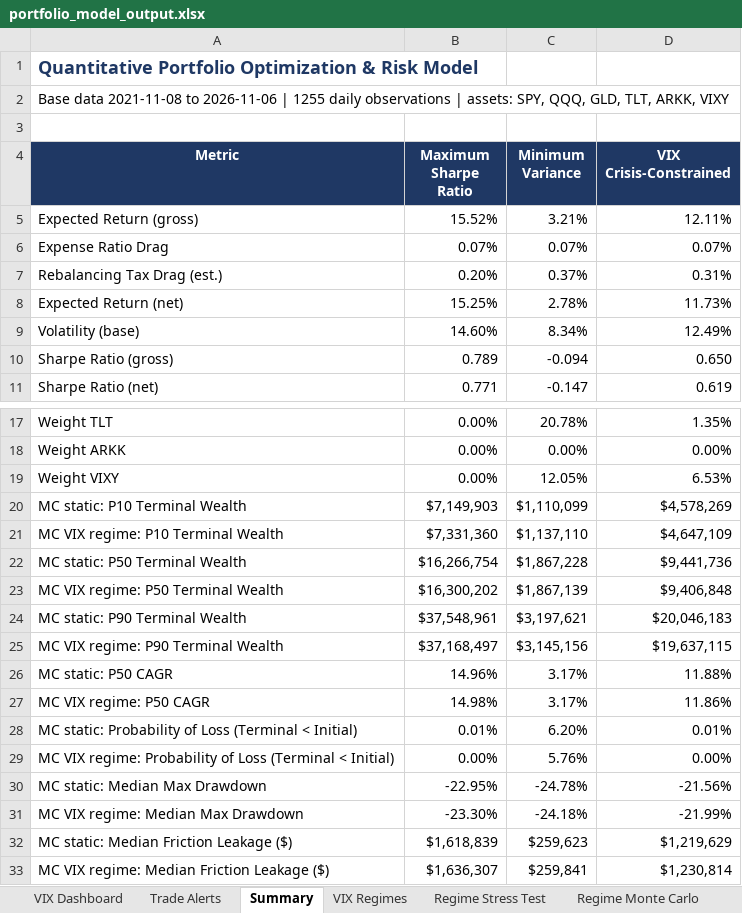
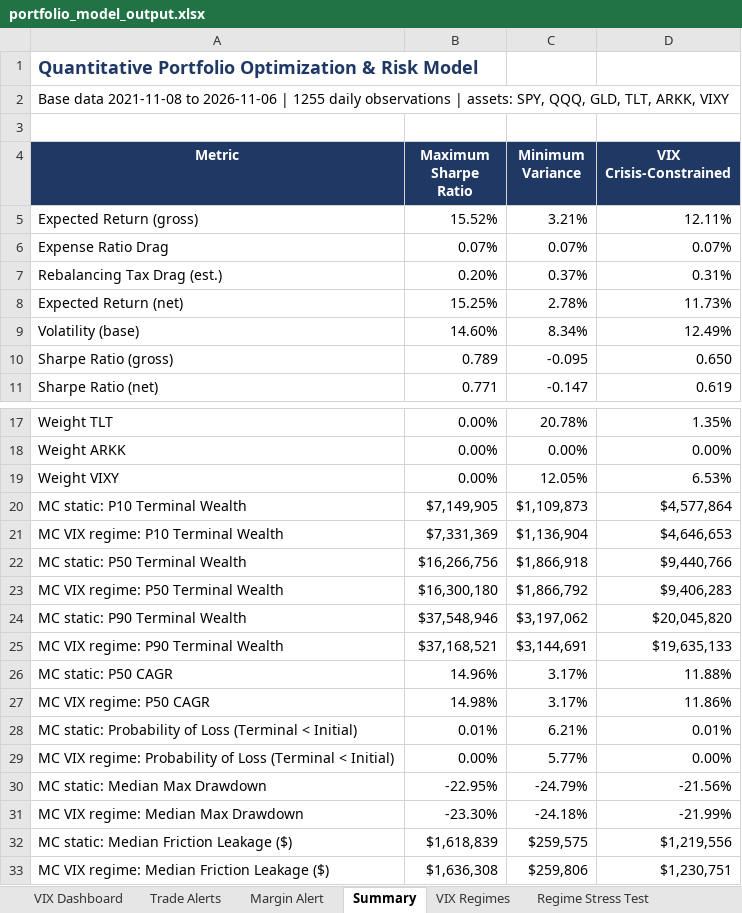
Before and after one commit to caseanalytica-gif/case-analytica-website, an Excel workbook: portfolio-model/portfolio_model_output.xlsx, sheet Summary, drawn as a sheet; only a part is shown, gaps mark what is left out; values as stored, in another font and other column widths than the file's, no borders; the diff names each change by its address in the sheet, - before the commit and + after, or states it on an @@ line.

```diff
--- a/portfolio-model/portfolio_model_output.xlsx (sheet Summary)
+++ b/portfolio-model/portfolio_model_output.xlsx (sheet Summary)
+sheet tab: Margin Alert
-C10 (Minimum Variance): -0.094
+C10 (Minimum Variance): -0.095
-B20 (Maximum Sharpe Ratio): $7,149,903
+B20 (Maximum Sharpe Ratio): $7,149,905
-C20 (Minimum Variance): $1,110,099
+C20 (Minimum Variance): $1,109,873
-D20 (VIX Crisis-Constrained): $4,578,269
+D20 (VIX Crisis-Constrained): $4,577,864
-B21 (Maximum Sharpe Ratio): $7,331,360
+B21 (Maximum Sharpe Ratio): $7,331,369
-C21 (Minimum Variance): $1,137,110
+C21 (Minimum Variance): $1,136,904
-D21 (VIX Crisis-Constrained): $4,647,109
+D21 (VIX Crisis-Constrained): $4,646,653
-B22 (Maximum Sharpe Ratio): $16,266,754
+B22 (Maximum Sharpe Ratio): $16,266,756
-C22 (Minimum Variance): $1,867,228
+C22 (Minimum Variance): $1,866,918
-D22 (VIX Crisis-Constrained): $9,441,736
+D22 (VIX Crisis-Constrained): $9,440,766
-B23 (Maximum Sharpe Ratio): $16,300,202
+B23 (Maximum Sharpe Ratio): $16,300,180
-C23 (Minimum Variance): $1,867,139
+C23 (Minimum Variance): $1,866,792
-D23 (VIX Crisis-Constrained): $9,406,848
+D23 (VIX Crisis-Constrained): $9,406,283
-B24 (Maximum Sharpe Ratio): $37,548,961
+B24 (Maximum Sharpe Ratio): $37,548,946
-C24 (Minimum Variance): $3,197,621
+C24 (Minimum Variance): $3,197,062
-D24 (VIX Crisis-Constrained): $20,046,183
+D24 (VIX Crisis-Constrained): $20,045,820
-B25 (Maximum Sharpe Ratio): $37,168,497
+B25 (Maximum Sharpe Ratio): $37,168,521
-C25 (Minimum Variance): $3,145,156
+C25 (Minimum Variance): $3,144,691
-D25 (VIX Crisis-Constrained): $19,637,115
+D25 (VIX Crisis-Constrained): $19,635,133
-C28 (Minimum Variance): 6.20%
+C28 (Minimum Variance): 6.21%
-C29 (Minimum Variance): 5.76%
+C29 (Minimum Variance): 5.77%
-C30 (Minimum Variance): -24.78%
+C30 (Minimum Variance): -24.79%
-C32 (Minimum Variance): $259,623
+C32 (Minimum Variance): $259,575
-D32 (VIX Crisis-Constrained): $1,219,629
+D32 (VIX Crisis-Constrained): $1,219,556
-B33 (Maximum Sharpe Ratio): $1,636,307
+B33 (Maximum Sharpe Ratio): $1,636,308
-C33 (Minimum Variance): $259,841
+C33 (Minimum Variance): $259,806
-D33 (VIX Crisis-Constrained): $1,230,814
+D33 (VIX Crisis-Constrained): $1,230,751
```
Also changed, not shown: sheet Regime Monte Carlo, sheet Wealth Paths VIXCrisis, sheet Wealth Paths MinVar, sheet Wealth Paths MaxSharpe, sheet Monte Carlo Metrics, sheet VIX Weekly Coefficients, 13 more sheets, 8 other files.
